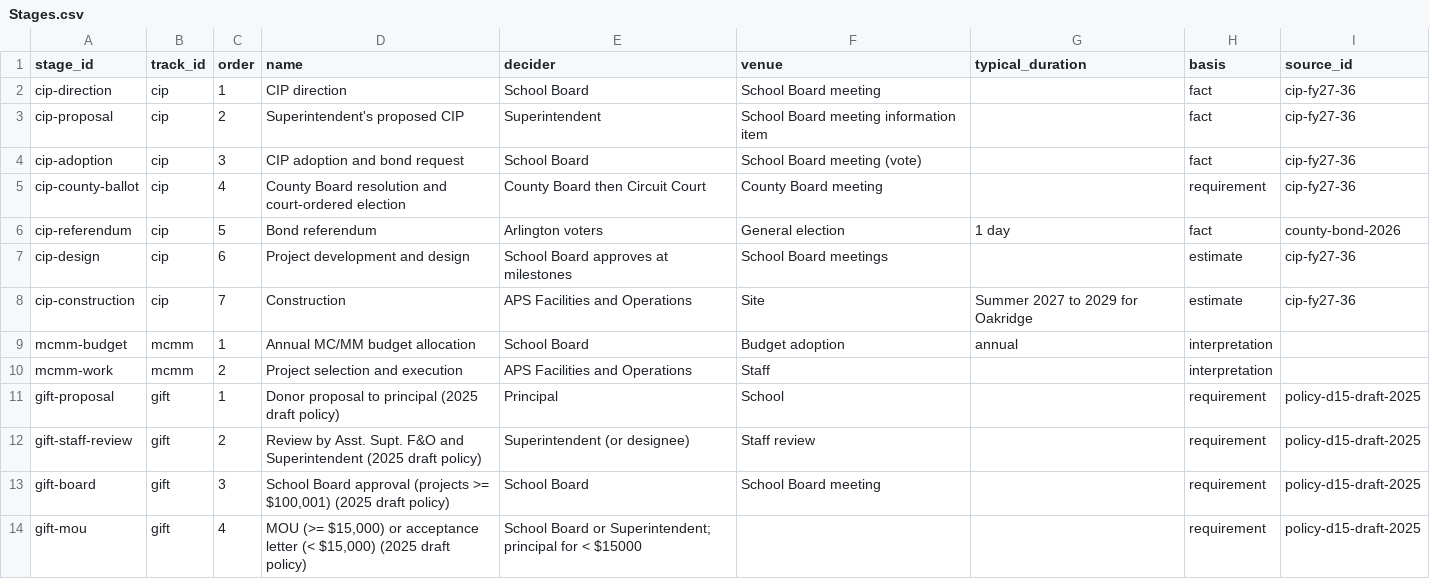
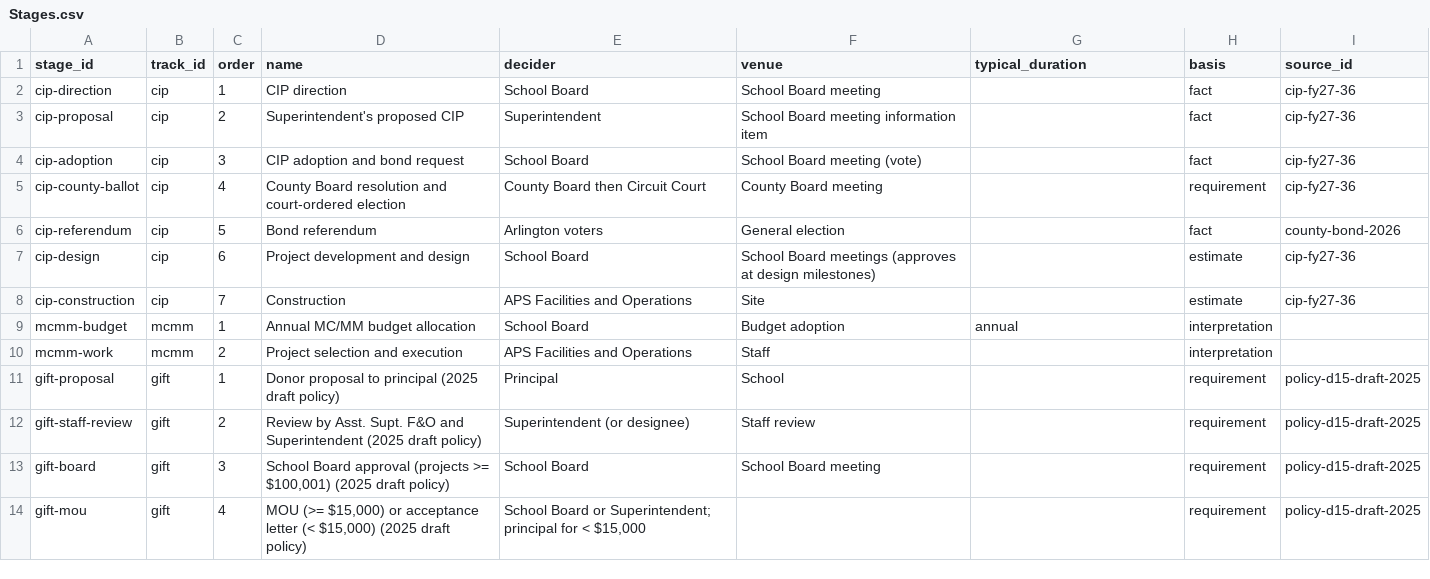
Before and after one commit to brabsmit/funded, a CSV file: data/sheet/Stages.csv, drawn as a sheet.

```diff
--- a/data/sheet/Stages.csv
+++ b/data/sheet/Stages.csv
@@ -5,5 +5,5 @@ cip-adoption,cip,3,CIP adoption and bond request,School Board,School Board meeti
 cip-county-ballot,cip,4,County Board resolution and court-ordered election,County Board then Circuit Court,County Board meeting,,requirement,cip-fy27-36
-cip-referendum,cip,5,Bond referendum,Arlington voters,General election,1 day,fact,county-bond-2026
-cip-design,cip,6,Project development and design,School Board approves at milestones,School Board meetings,,estimate,cip-fy27-36
-cip-construction,cip,7,Construction,APS Facilities and Operations,Site,Summer 2027 to 2029 for Oakridge,estimate,cip-fy27-36
+cip-referendum,cip,5,Bond referendum,Arlington voters,General election,,fact,county-bond-2026
+cip-design,cip,6,Project development and design,School Board,School Board meetings (approves at design milestones),,estimate,cip-fy27-36
+cip-construction,cip,7,Construction,APS Facilities and Operations,Site,,estimate,cip-fy27-36
 mcmm-budget,mcmm,1,Annual MC/MM budget allocation,School Board,Budget adoption,annual,interpretation,
@@ -13,2 +13,2 @@ gift-staff-review,gift,2,Review by Asst. Supt. F&O and Superintendent (2025 draf
 gift-board,gift,3,"School Board approval (projects >= $100,001) (2025 draft policy)",School Board,School Board meeting,,requirement,policy-d15-draft-2025
-gift-mou,gift,4,"MOU (>= $15,000) or acceptance letter (< $15,000) (2025 draft policy)",School Board or Superintendent; principal for < $15000,,,requirement,policy-d15-draft-2025
+gift-mou,gift,4,"MOU (>= $15,000) or acceptance letter (< $15,000) (2025 draft policy)","School Board or Superintendent; principal for < $15,000",,,requirement,policy-d15-draft-2025
```
Also changed, not shown: 2 other files.
